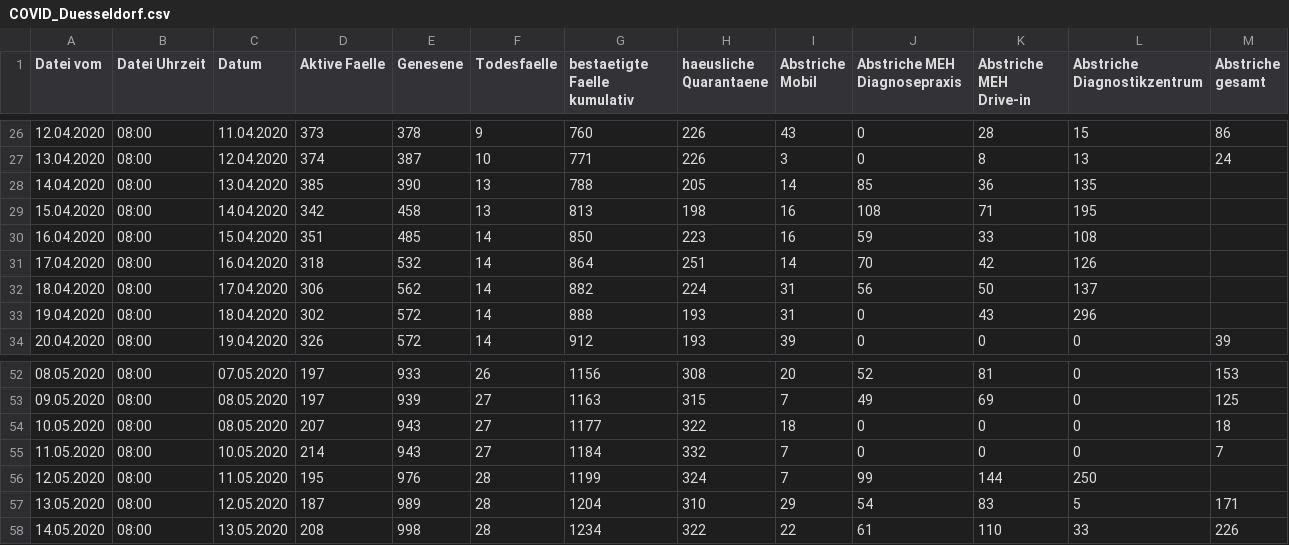
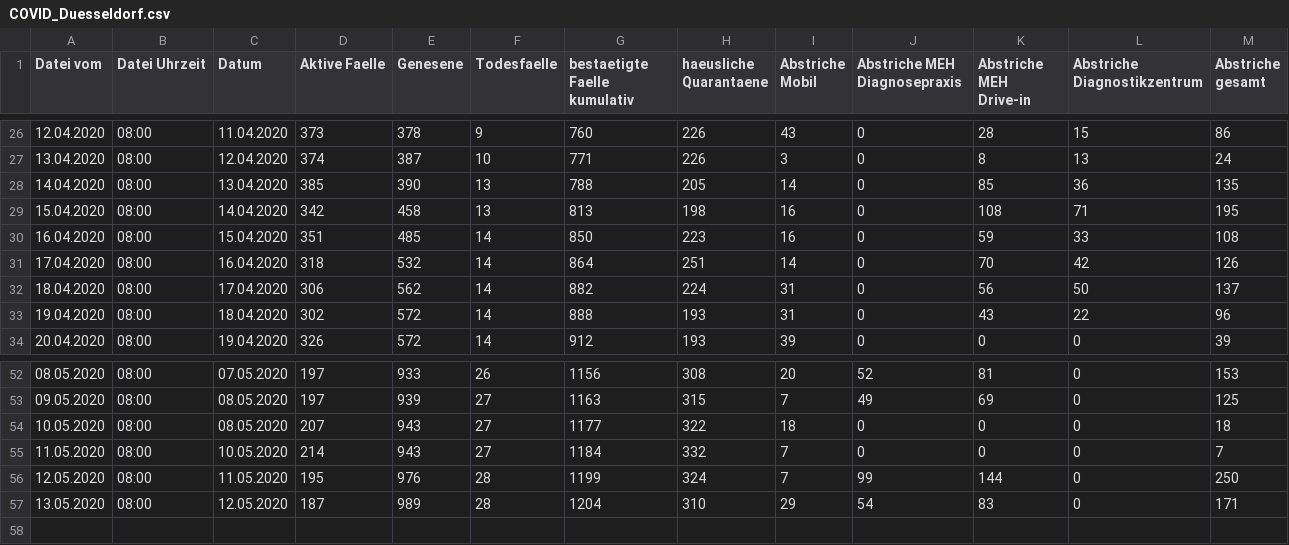
Before and after one commit to opendataddorf/od-resources, a CSV file: COVID_Duesseldorf.csv, drawn as a sheet; only a part is shown, gaps mark what is left out.

Commit message:
zurück zum Stand 13.05.
Fehler bei Spaltenanpassung, Tippfehler korrigiert

```diff
--- a/COVID_Duesseldorf.csv
+++ b/COVID_Duesseldorf.csv
@@ -27,8 +27,8 @@ Datei vom,Datei Uhrzeit,Datum,Aktive Faelle,Genesene,Todesfaelle,bestaetigte Fae
 13.04.2020,08:00,12.04.2020,374,387,10,771,226,3,0,8,13,24
-14.04.2020,08:00,13.04.2020,385,390,13,788,205,14,85,36,135
-15.04.2020,08:00,14.04.2020,342,458,13,813,198,16,108,71,195
-16.04.2020,08:00,15.04.2020,351,485,14,850,223,16,59,33,108
-17.04.2020,08:00,16.04.2020,318,532,14,864,251,14,70,42,126
-18.04.2020,08:00,17.04.2020,306,562,14,882,224,31,56,50,137
-19.04.2020,08:00,18.04.2020,302,572,14,888,193,31,0,43,296
+14.04.2020,08:00,13.04.2020,385,390,13,788,205,14,0,85,36,135
+15.04.2020,08:00,14.04.2020,342,458,13,813,198,16,0,108,71,195
+16.04.2020,08:00,15.04.2020,351,485,14,850,223,16,0,59,33,108
+17.04.2020,08:00,16.04.2020,318,532,14,864,251,14,0,70,42,126
+18.04.2020,08:00,17.04.2020,306,562,14,882,224,31,0,56,50,137
+19.04.2020,08:00,18.04.2020,302,572,14,888,193,31,0,43,22,96
 20.04.2020,08:00,19.04.2020,326,572,14,912,193,39,0,0,0,39
@@ -55,4 +55,3 @@ Datei vom,Datei Uhrzeit,Datum,Aktive Faelle,Genesene,Todesfaelle,bestaetigte Fae
 11.05.2020,08:00,10.05.2020,214,943,27,1184,332,7,0,0,0,7
-12.05.2020,08:00,11.05.2020,195,976,28,1199,324,7,99,144,250
-13.05.2020,08:00,12.05.2020,187,989,28,1204,310,29,54,83,5,171
-14.05.2020,08:00,13.05.2020,208,998,28,1234,322,22,61,110,33,226
+12.05.2020,08:00,11.05.2020,195,976,28,1199,324,7,99,144,0,250
+13.05.2020,08:00,12.05.2020,187,989,28,1204,310,29,54,83,0,171
```
